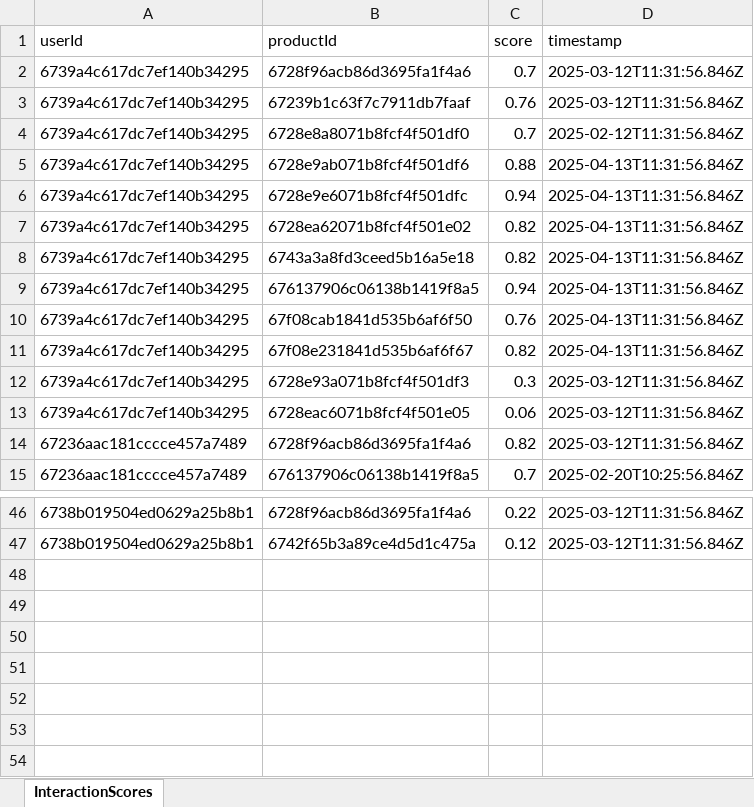
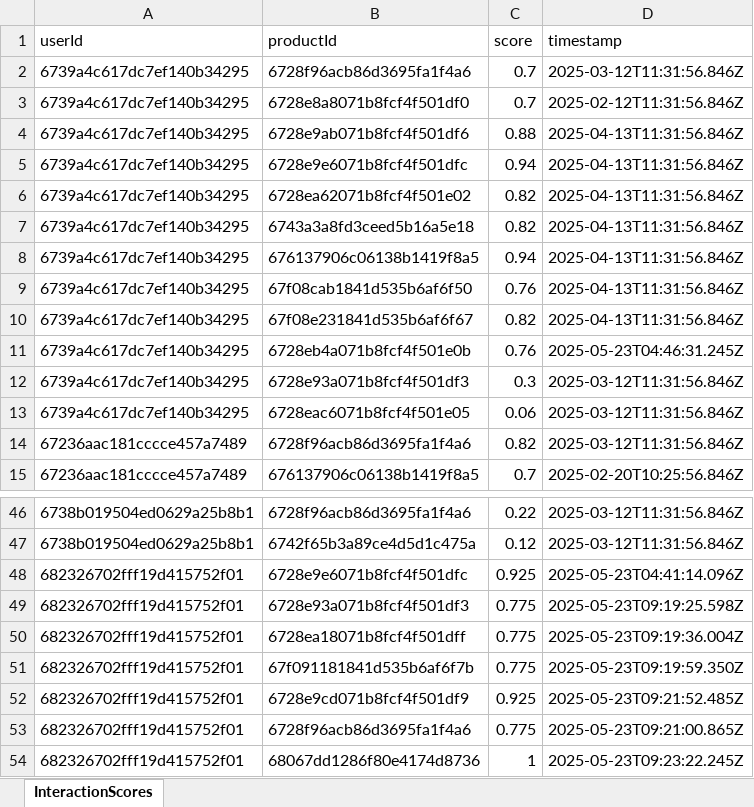
Before and after one commit to PhamHuuTuan21110713/PetsShop_API, an Excel workbook: src/services/data/interaction_scores.xlsx, sheet InteractionScores, drawn as a sheet; only a part is shown, gaps mark what is left out; values as stored, in another font and other column widths than the file's, no borders; removed rows and columns are numbered as before the commit, all else as after; the diff names each change by its address in the sheet, - before the commit and + after, or states it on an @@ line.

```diff
--- a/src/services/data/interaction_scores.xlsx (sheet InteractionScores)
+++ b/src/services/data/interaction_scores.xlsx (sheet InteractionScores)
-row 3: 6739a4c617dc7ef140b34295 | 67239b1c63f7c7911db7faaf | 0.76 | 2025-03-12T11:31:56.846Z
+row 11: 6739a4c617dc7ef140b34295 | 6728eb4a071b8fcf4f501e0b | 0.76 | 2025-05-23T04:46:31.245Z
+row 48: 682326702fff19d415752f01 | 6728e9e6071b8fcf4f501dfc | 0.925 | 2025-05-23T04:41:14.096Z
+row 49: 682326702fff19d415752f01 | 6728e93a071b8fcf4f501df3 | 0.775 | 2025-05-23T09:19:25.598Z
+row 50: 682326702fff19d415752f01 | 6728ea18071b8fcf4f501dff | 0.775 | 2025-05-23T09:19:36.004Z
+row 51: 682326702fff19d415752f01 | 67f091181841d535b6af6f7b | 0.775 | 2025-05-23T09:19:59.350Z
+row 52: 682326702fff19d415752f01 | 6728e9cd071b8fcf4f501df9 | 0.925 | 2025-05-23T09:21:52.485Z
+row 53: 682326702fff19d415752f01 | 6728f96acb86d3695fa1f4a6 | 0.775 | 2025-05-23T09:21:00.865Z
+row 54: 682326702fff19d415752f01 | 68067dd1286f80e4174d8736 | 1 | 2025-05-23T09:23:22.245Z
```
Also changed, not shown: 7 other files.
